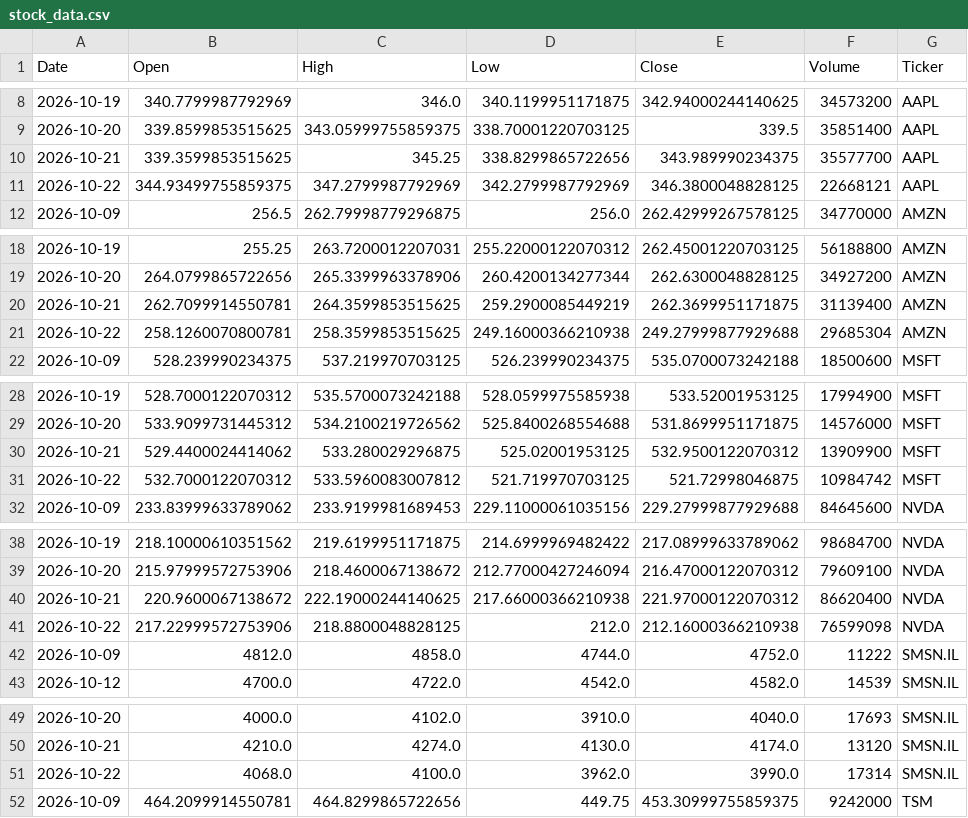
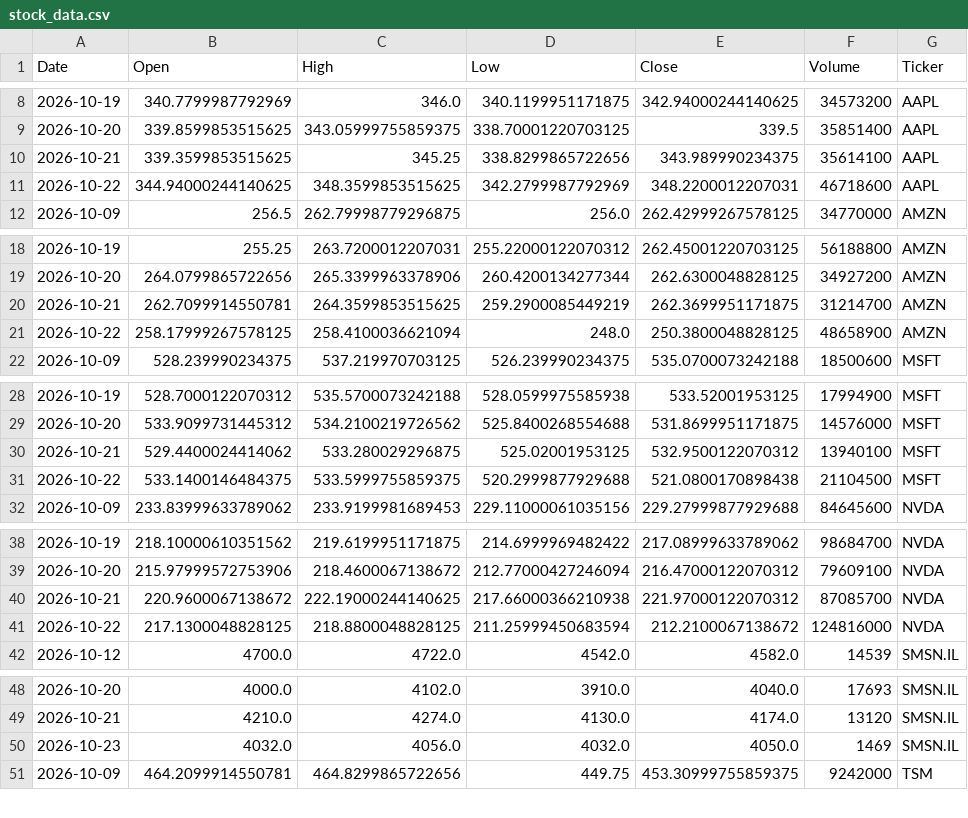
Before and after one commit to Jaedin-Rogers/Automated_Stock_Data_Pipeline, a CSV file: stock_data.csv, drawn as a sheet; only a part is shown, gaps mark what is left out; the diff covers the shown part only.

```diff
--- a/stock_data.csv
+++ b/stock_data.csv
@@ -9,4 +9,4 @@ Date,Open,High,Low,Close,Volume,Ticker
 2026-10-20,339.8599853515625,343.05999755859375,338.70001220703125,339.5,35851400,AAPL
-2026-10-21,339.3599853515625,345.25,338.8299865722656,343.989990234375,35577700,AAPL
-2026-10-22,344.93499755859375,347.2799987792969,342.2799987792969,346.3800048828125,22668121,AAPL
+2026-10-21,339.3599853515625,345.25,338.8299865722656,343.989990234375,35614100,AAPL
+2026-10-22,344.94000244140625,348.3599853515625,342.2799987792969,348.2200012207031,46718600,AAPL
 2026-10-09,256.5,262.79998779296875,256.0,262.42999267578125,34770000,AMZN
@@ -19,4 +19,4 @@ Date,Open,High,Low,Close,Volume,Ticker
 2026-10-20,264.0799865722656,265.3399963378906,260.4200134277344,262.6300048828125,34927200,AMZN
-2026-10-21,262.7099914550781,264.3599853515625,259.2900085449219,262.3699951171875,31139400,AMZN
-2026-10-22,258.1260070800781,258.3599853515625,249.16000366210938,249.27999877929688,29685304,AMZN
+2026-10-21,262.7099914550781,264.3599853515625,259.2900085449219,262.3699951171875,31214700,AMZN
+2026-10-22,258.17999267578125,258.4100036621094,248.0,250.3800048828125,48658900,AMZN
 2026-10-09,528.239990234375,537.219970703125,526.239990234375,535.0700073242188,18500600,MSFT
@@ -29,4 +29,4 @@ Date,Open,High,Low,Close,Volume,Ticker
 2026-10-20,533.9099731445312,534.2100219726562,525.8400268554688,531.8699951171875,14576000,MSFT
-2026-10-21,529.4400024414062,533.280029296875,525.02001953125,532.9500122070312,13909900,MSFT
-2026-10-22,532.7000122070312,533.5960083007812,521.719970703125,521.72998046875,10984742,MSFT
+2026-10-21,529.4400024414062,533.280029296875,525.02001953125,532.9500122070312,13940100,MSFT
+2026-10-22,533.1400146484375,533.5999755859375,520.2999877929688,521.0800170898438,21104500,MSFT
 2026-10-09,233.83999633789062,233.9199981689453,229.11000061035156,229.27999877929688,84645600,NVDA
@@ -39,5 +39,4 @@ Date,Open,High,Low,Close,Volume,Ticker
 2026-10-20,215.97999572753906,218.4600067138672,212.77000427246094,216.47000122070312,79609100,NVDA
-2026-10-21,220.9600067138672,222.19000244140625,217.66000366210938,221.97000122070312,86620400,NVDA
-2026-10-22,217.22999572753906,218.8800048828125,212.0,212.16000366210938,76599098,NVDA
-2026-10-09,4812.0,4858.0,4744.0,4752.0,11222,SMSN.IL
+2026-10-21,220.9600067138672,222.19000244140625,217.66000366210938,221.97000122070312,87085700,NVDA
+2026-10-22,217.1300048828125,218.8800048828125,211.25999450683594,212.2100067138672,124816000,NVDA
 2026-10-12,4700.0,4722.0,4542.0,4582.0,14539,SMSN.IL
@@ -50,3 +49,3 @@ Date,Open,High,Low,Close,Volume,Ticker
 2026-10-21,4210.0,4274.0,4130.0,4174.0,13120,SMSN.IL
-2026-10-22,4068.0,4100.0,3962.0,3990.0,17314,SMSN.IL
+2026-10-23,4032.0,4056.0,4032.0,4050.0,1469,SMSN.IL
 2026-10-09,464.2099914550781,464.8299865722656,449.75,453.30999755859375,9242000,TSM
```
Also changed, not shown: 5 edited cells elsewhere in this file.
